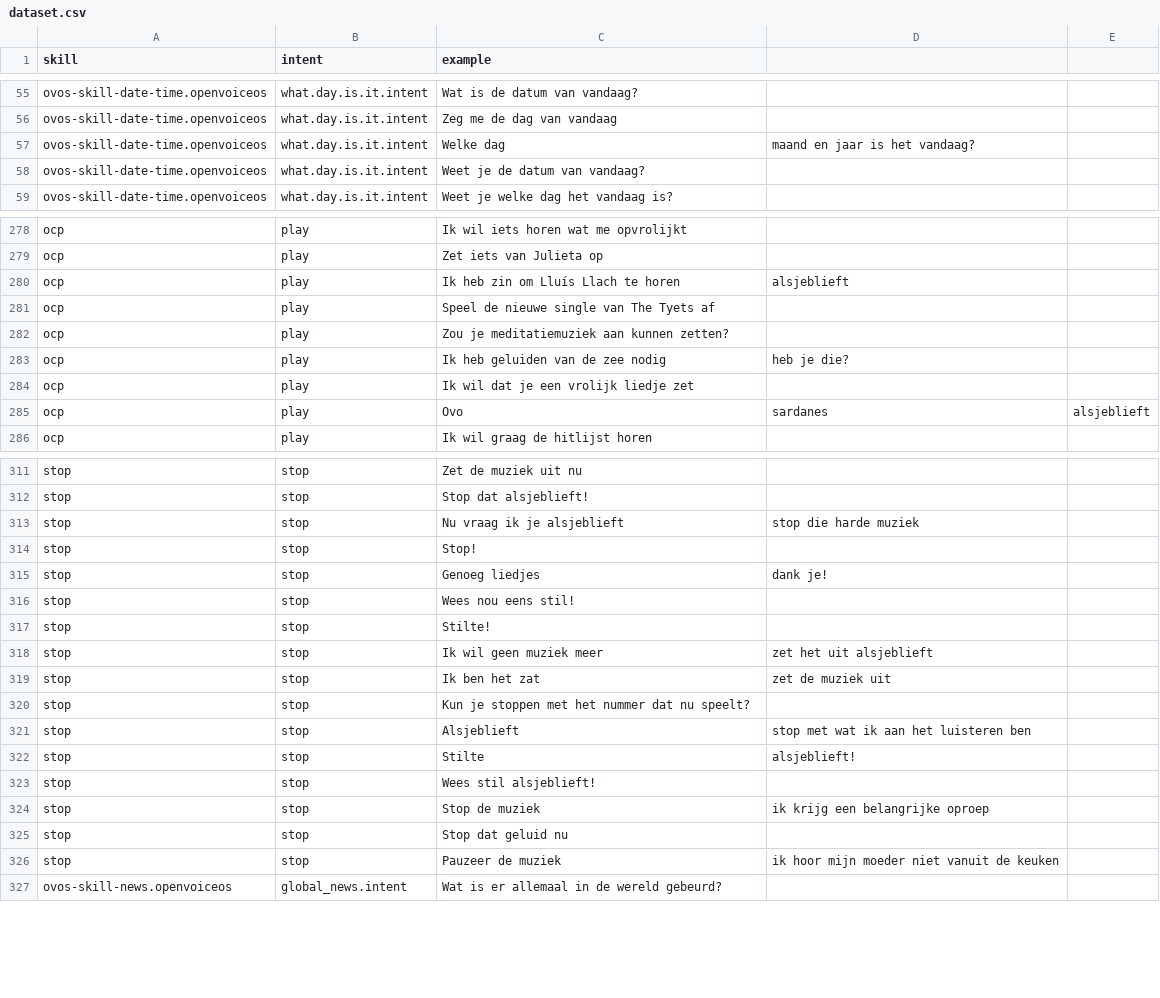
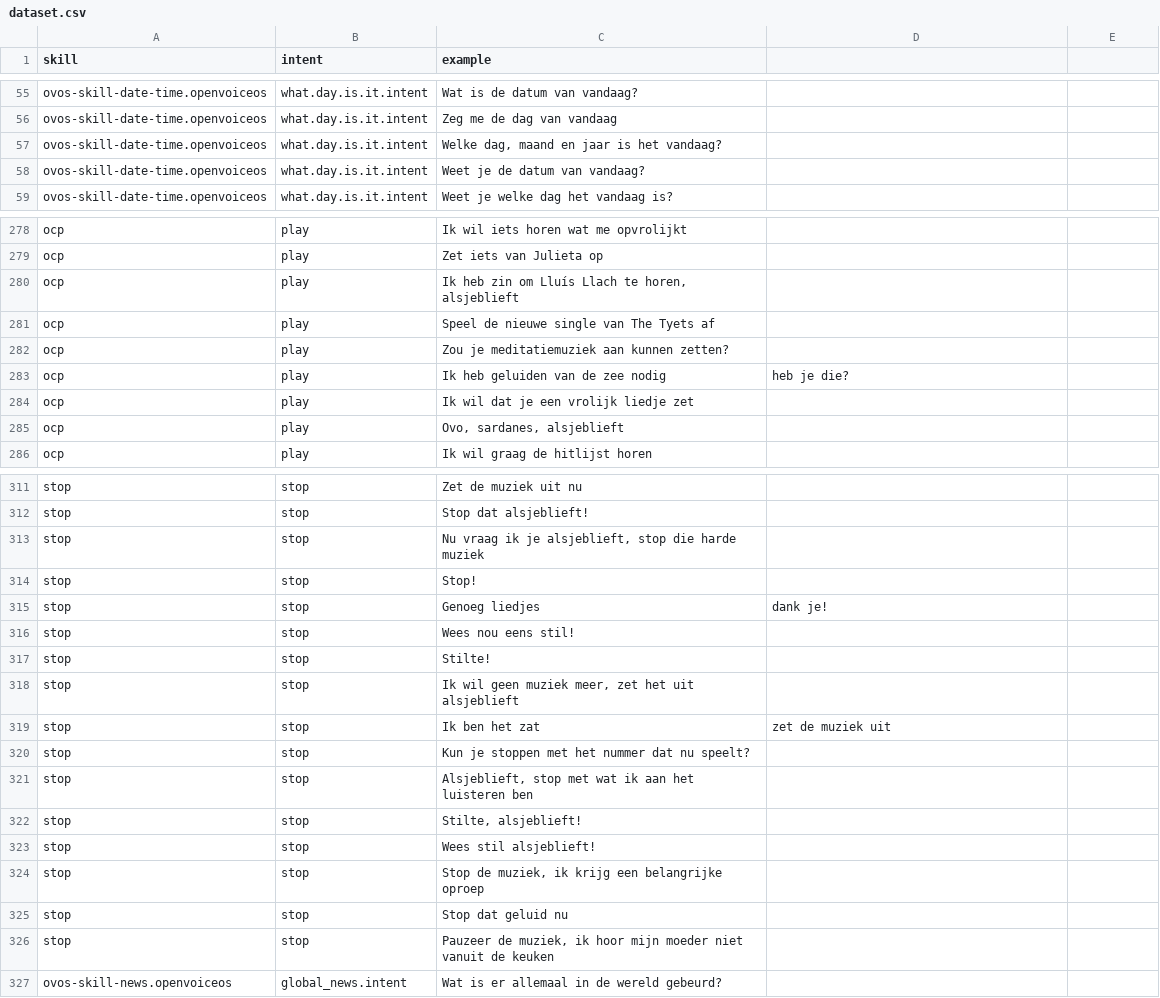
Before and after one commit to OpenVoiceOS/intent-test-set, a CSV file: nl/dataset.csv, drawn as a sheet; only a part is shown, gaps mark what is left out; the diff covers the shown part only.

Commit message:
Update dataset.csv

```diff
--- a/nl/dataset.csv
+++ b/nl/dataset.csv
@@ -56,3 +56,3 @@ ovos-skill-date-time.openvoiceos,what.day.is.it.intent,Wat is de datum van vanda
 ovos-skill-date-time.openvoiceos,what.day.is.it.intent,Zeg me de dag van vandaag
-ovos-skill-date-time.openvoiceos,what.day.is.it.intent,Welke dag, maand en jaar is het vandaag?
+ovos-skill-date-time.openvoiceos,what.day.is.it.intent,"Welke dag, maand en jaar is het vandaag?"
 ovos-skill-date-time.openvoiceos,what.day.is.it.intent,Weet je de datum van vandaag?
@@ -279,3 +279,3 @@ ocp,play,Ik wil iets horen wat me opvrolijkt
 ocp,play,Zet iets van Julieta op
-ocp,play,Ik heb zin om Lluís Llach te horen, alsjeblieft
+ocp,play,"Ik heb zin om Lluís Llach te horen, alsjeblieft"
 ocp,play,Speel de nieuwe single van The Tyets af
@@ -284,3 +284,3 @@ ocp,play,Ik heb geluiden van de zee nodig, heb je die?
 ocp,play,Ik wil dat je een vrolijk liedje zet
-ocp,play,Ovo, sardanes, alsjeblieft
+ocp,play,"Ovo, sardanes, alsjeblieft"
 ocp,play,Ik wil graag de hitlijst horen
@@ -312,3 +312,3 @@ stop,stop,Zet de muziek uit nu
 stop,stop,Stop dat alsjeblieft!
-stop,stop,Nu vraag ik je alsjeblieft, stop die harde muziek
+stop,stop,"Nu vraag ik je alsjeblieft, stop die harde muziek"
 stop,stop,Stop!
@@ -317,11 +317,11 @@ stop,stop,Wees nou eens stil!
 stop,stop,Stilte!
-stop,stop,Ik wil geen muziek meer, zet het uit alsjeblieft
+stop,stop,"Ik wil geen muziek meer, zet het uit alsjeblieft"
 stop,stop,Ik ben het zat, zet de muziek uit
 stop,stop,Kun je stoppen met het nummer dat nu speelt?
-stop,stop,Alsjeblieft, stop met wat ik aan het luisteren ben
-stop,stop,Stilte, alsjeblieft!
+stop,stop,"Alsjeblieft, stop met wat ik aan het luisteren ben"
+stop,stop,"Stilte, alsjeblieft!"
 stop,stop,Wees stil alsjeblieft!
-stop,stop,Stop de muziek, ik krijg een belangrijke oproep
+stop,stop,"Stop de muziek, ik krijg een belangrijke oproep"
 stop,stop,Stop dat geluid nu
-stop,stop,Pauzeer de muziek, ik hoor mijn moeder niet vanuit de keuken
+stop,stop,"Pauzeer de muziek, ik hoor mijn moeder niet vanuit de keuken"
 ovos-skill-news.openvoiceos,global_news.intent,Wat is er allemaal in de wereld gebeurd?
```
Also changed, not shown: 44 edited cells elsewhere in this file.
